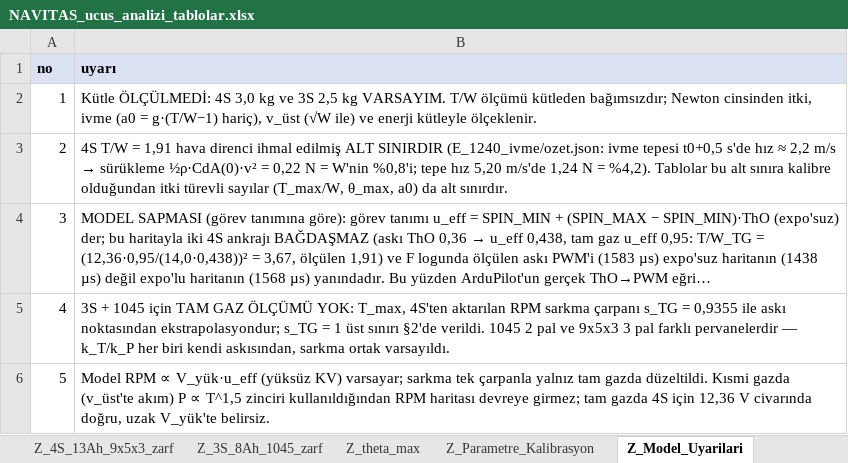
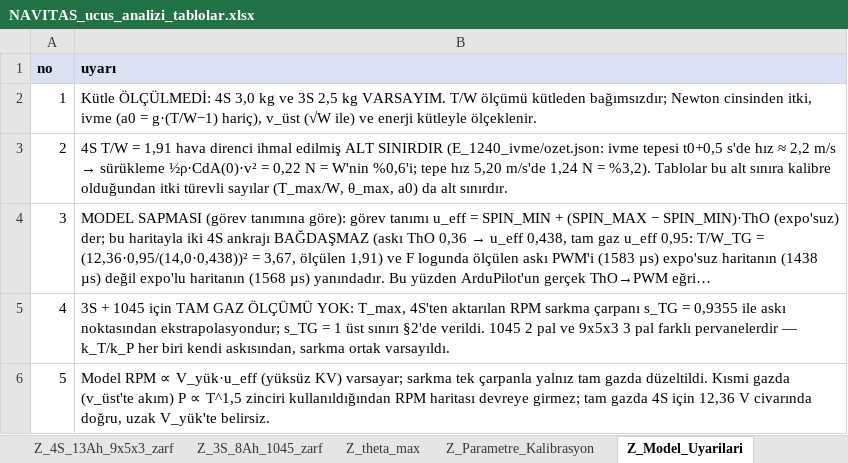
Before and after one commit to Emir-Gemici/NurTopu-18, an Excel workbook: results/ucus_analiz_20260915/TABLOLAR/NAVITAS_ucus_analizi_tablolar.xlsx, sheet Z_Model_Uyarilari, drawn as a sheet; only a part is shown; long unchanged cells end in …; values as stored, in another font and other column widths than the file's, no borders; the diff names each change by its address in the sheet, - before the commit and + after, or states it on an @@ line.

Commit message:
Performans zarfi kutle guncellemesi: 4S 13Ah AUW 4,0 kg (kullanici beyani), 3S 3,5 kg (varsayim); model ve tum tablolar/PNG'ler yeniden uretildi

```diff
--- a/results/ucus_analiz_20260915/TABLOLAR/NAVITAS_ucus_analizi_tablolar.xlsx (sheet Z_Model_Uyarilari)
+++ b/results/ucus_analiz_20260915/TABLOLAR/NAVITAS_ucus_analizi_tablolar.xlsx (sheet Z_Model_Uyarilari)
-B3 (uyarı): …= W'nin %0,8'i; tepe hız 5,20 m/s'de 1,24 N = %4,2). Tablolar bu…
+B3 (uyarı): …= W'nin %0,6'i; tepe hız 5,20 m/s'de 1,24 N = %3,2). Tablolar bu…
```
Also changed, not shown: sheet Z_4S_13Ah_9x5x3_zarf, sheet Z_3S_8Ah_1045_zarf, sheet Z_theta_max, sheet Z_Parametre_Kalibrasyon, 10 other files.
